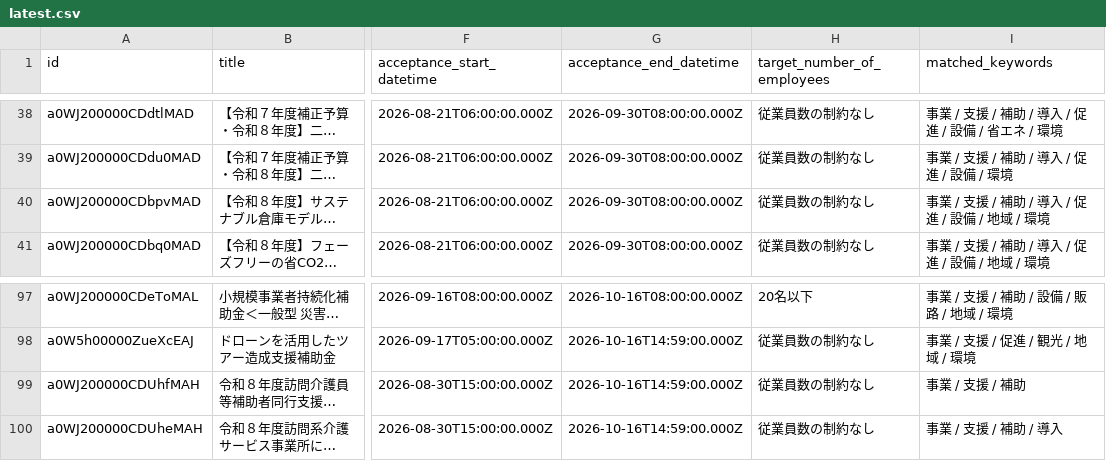
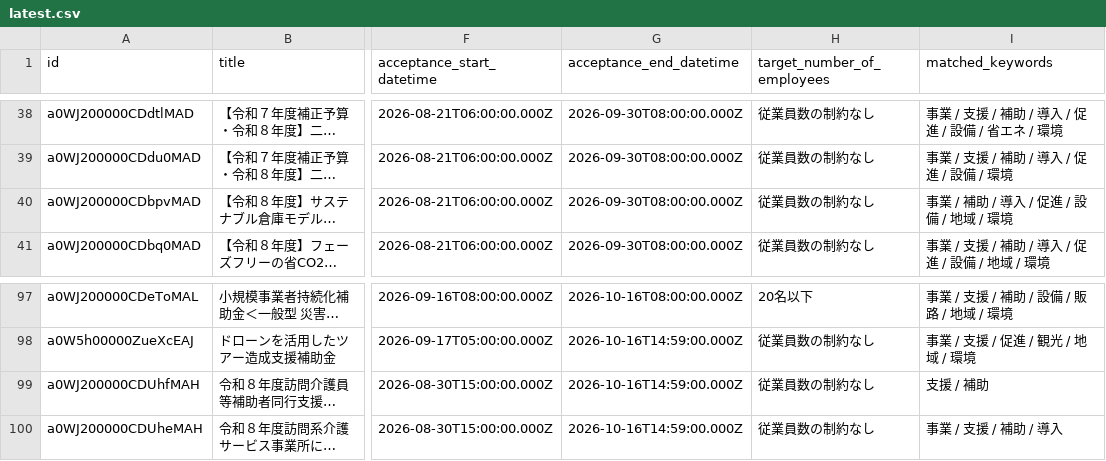
Before and after one commit to softrenzu/RooomMCPninka, a CSV file: data/latest.csv, drawn as a sheet; only a part is shown, gaps mark what is left out; long unchanged cells end in …; the diff names each change by its address in the sheet, - before the commit and + after, or states it on an @@ line.

```diff
--- a/data/latest.csv
+++ b/data/latest.csv
-I40 (matched_keywords): 事業 / 支援 / 補助 / 導入 / 促進 / 設備 / 地域 / 環境
+I40 (matched_keywords): 事業 / 補助 / 導入 / 促進 / 設備 / 地域 / 環境
-I99 (matched_keywords): 事業 / 支援 / 補助
+I99 (matched_keywords): 支援 / 補助
```
Also changed, not shown: 4 other files.
